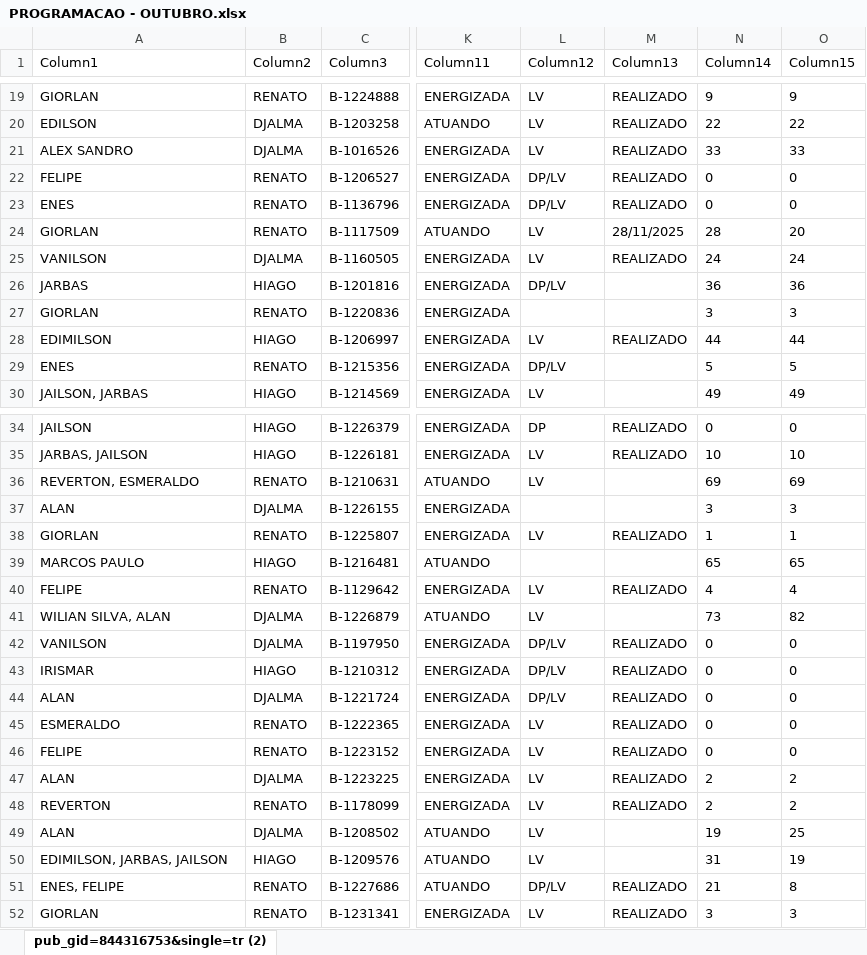
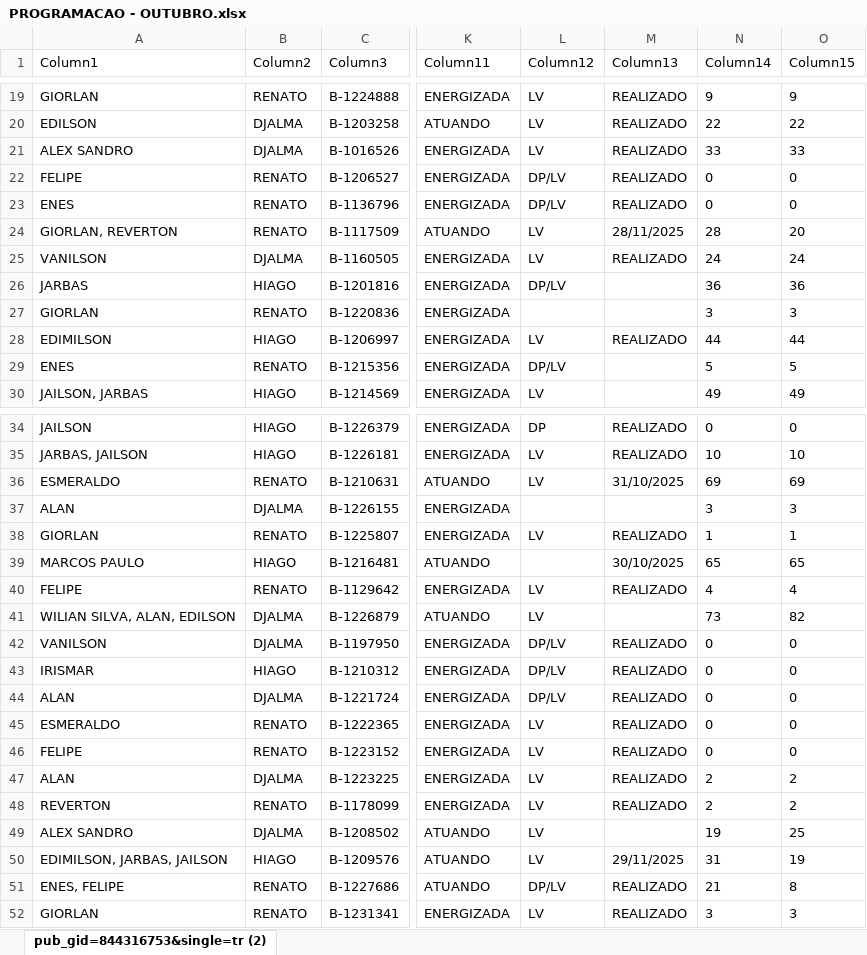
Before and after one commit to joaovctdev/ProgramacaoNortetech, an Excel workbook: PROGRAMACAO - OUTUBRO.xlsx, sheet pub_gid=844316753&single=tr (2), drawn as a sheet; only a part is shown, gaps mark what is left out; values as stored, in another font and other column widths than the file's, no borders; table styles not drawn; the diff names each change by its address in the sheet, - before the commit and + after, or states it on an @@ line.

```diff
--- a/PROGRAMACAO - OUTUBRO.xlsx (sheet pub_gid=844316753&single=tr (2))
+++ b/PROGRAMACAO - OUTUBRO.xlsx (sheet pub_gid=844316753&single=tr (2))
-A24 (Column1): GIORLAN
+A24 (Column1): GIORLAN, REVERTON
-A36 (Column1): REVERTON, ESMERALDO
+A36 (Column1): ESMERALDO
-M36 (Column13): (empty)
+M36 (Column13): 31/10/2025
-M39 (Column13): (empty)
+M39 (Column13): 30/10/2025
-A41 (Column1): WILIAN SILVA, ALAN
+A41 (Column1): WILIAN SILVA, ALAN, EDILSON
-A49 (Column1): ALAN
+A49 (Column1): ALEX SANDRO
-M50 (Column13): (empty)
+M50 (Column13): 29/11/2025
```
Also changed, not shown: 1 other file.
